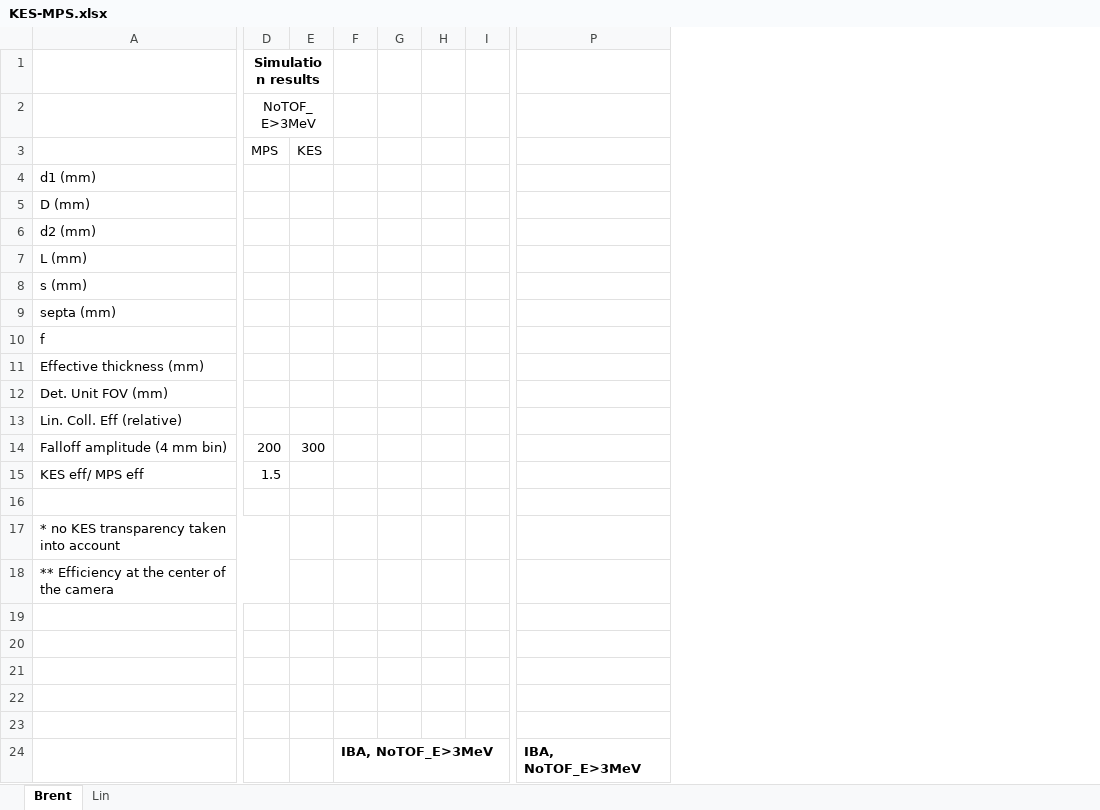
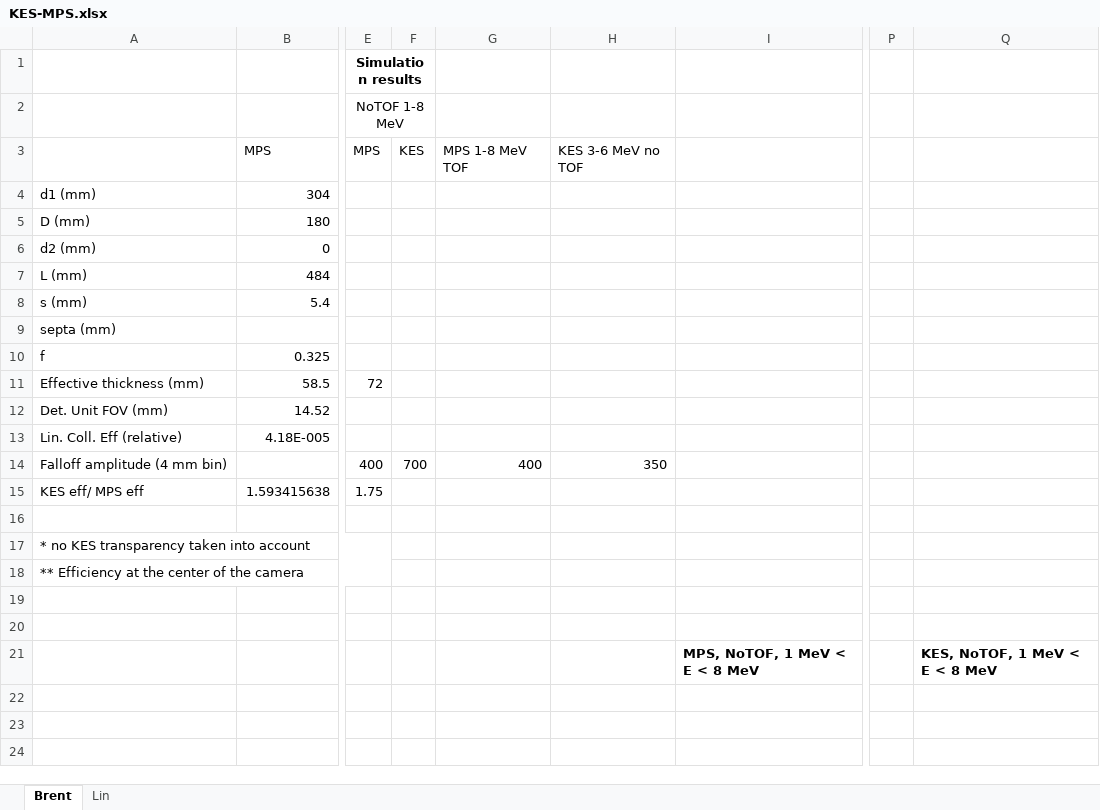
Before and after one commit to etesta/MPS-KES, an Excel workbook: KES-MPS.xlsx, sheet Brent, drawn as a sheet; only a part is shown, gaps mark what is left out; values as stored, in another font and other column widths than the file's, no borders; charts and pictures not drawn; removed rows and columns are numbered as before the commit, all else as after; rows hold the shown columns only; the diff names each change by its address in the sheet, - before the commit and + after, or states it on an @@ line.

Commit message:
actualisation fichier excel

```diff
--- a/KES-MPS.xlsx (sheet Brent)
+++ b/KES-MPS.xlsx (sheet Brent)
+column B, rows 3-15: MPS | 304 | 180 | 0 | 484 | 5.4 |  | 0.325 | 58.5 | 14.52 | 4.18E-005 |  | 1.593415638
-column F, empty
-column G, empty
-column H, empty
-column I, empty
+column G, rows 3-14: MPS 1-8 MeV TOF |  |  |  |  |  |  |  |  |  |  | 400
+column H, rows 3-14: KES 3-6 MeV no TOF |  |  |  |  |  |  |  |  |  |  | 350
+column I, row 21: MPS, NoTOF, 1 MeV < E < 8 MeV
-column P, empty
+column P, empty
+column Q, row 21: KES, NoTOF, 1 MeV < E < 8 MeV
-E2: NoTOF_E>3MeV
+E2: NoTOF 1-8 MeV
-E11: (empty)
+E11: 72
-E14: 200
+E14: 400
-F14: 300
+F14: 700
-E15: 1.5
+E15: 1.75
-row 21: (empty)
+row 21:  |  |  |  |  |  | MPS, NoTOF, 1 MeV < E < 8 MeV |  | KES, NoTOF, 1 MeV < E < 8 MeV
-row 22: (empty)
-row 23: (empty)
-row 24:  |  |  | IBA, NoTOF_E>3MeV |  |  |  | IBA, NoTOF_E>3MeV
```
Also changed, not shown: sheet Lin, formulas that keep their value, charts or pictures, 1 other file.
